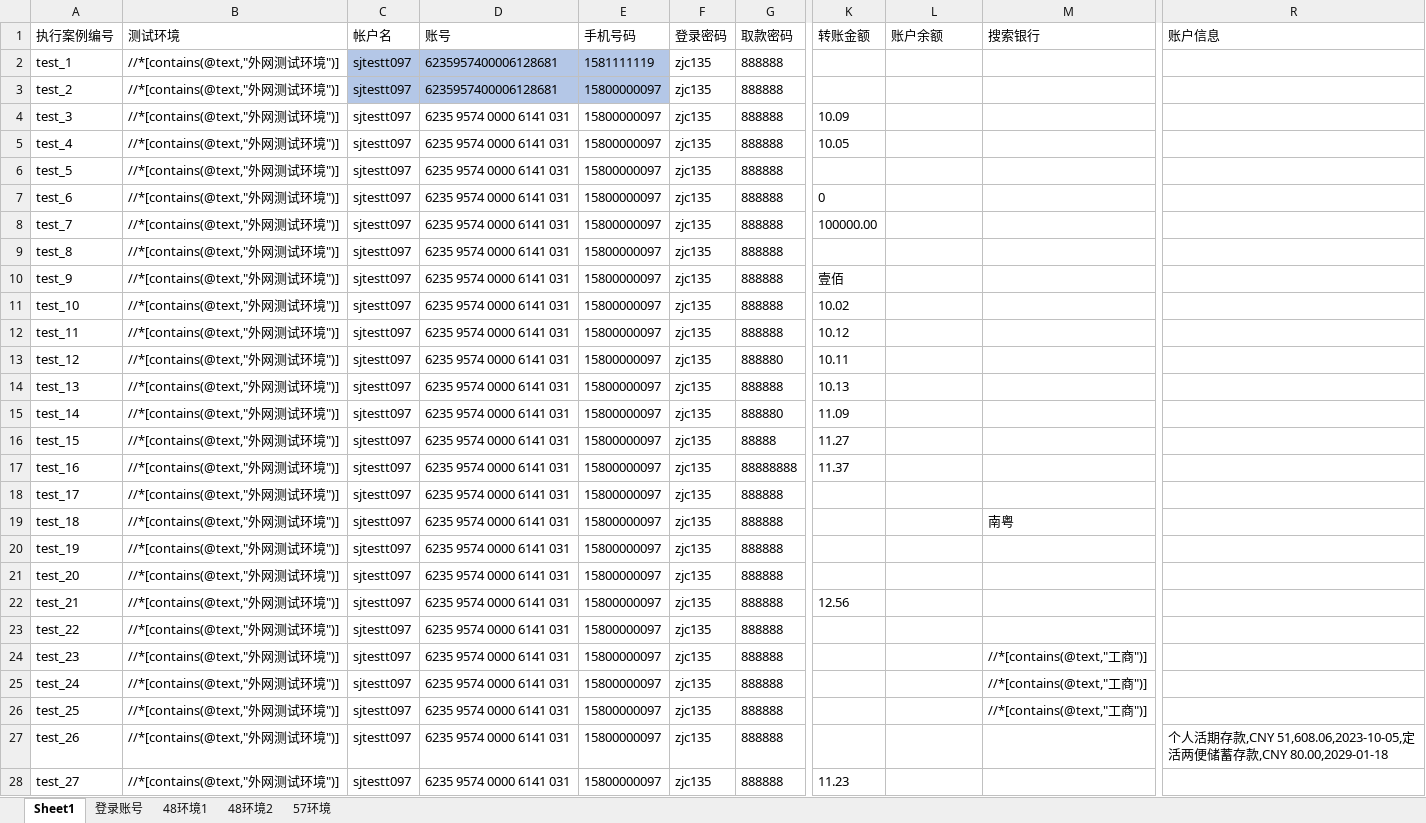
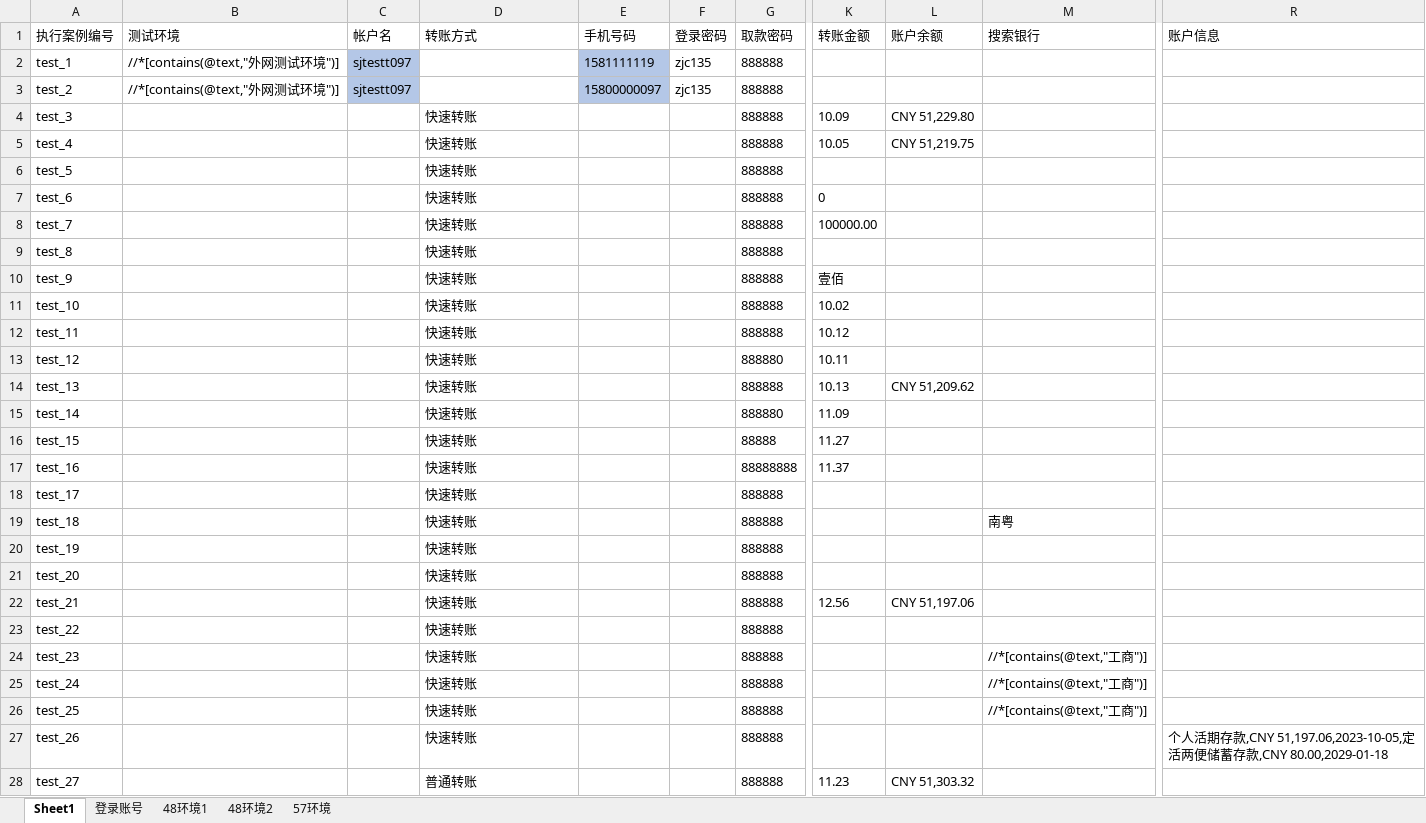
Before and after one commit to SusunZeng/AppiumProjectAndroid, an Excel workbook: config/AppiumProjectData.xlsx, sheet Sheet1, drawn as a sheet; only a part is shown, gaps mark what is left out; values as stored, in another font and other column widths than the file's, no borders; the diff covers the shown part only; the diff names each change by its address in the sheet, - before the commit and + after, or states it on an @@ line.

```diff
--- a/config/AppiumProjectData.xlsx (sheet Sheet1)
+++ b/config/AppiumProjectData.xlsx (sheet Sheet1)
-D1: 账号
+D1: 转账方式
-D2:D3 (转账方式): 6235957400006128681
+D2:D3 (转账方式): (empty)
-D2:D3 fill: #B4C7E7
+D2:D3 fill: none
-B4:B28 (测试环境): //*[contains(@text,"外网测试环境")]
+B4:B28 (测试环境): (empty)
-C4:C28 (帐户名): sjtestt097
+C4:C28 (帐户名): (empty)
-D4:D27 (转账方式): 6235 9574 0000 6141 031
+D4:D27 (转账方式): 快速转账
-E4:E28 (手机号码): 15800000097
+E4:E28 (手机号码): (empty)
-F4:F28 (登录密码): zjc135
+F4:F28 (登录密码): (empty)
-L4 (账户余额): (empty)
+L4 (账户余额): CNY 51,229.80
-L5 (账户余额): (empty)
+L5 (账户余额): CNY 51,219.75
-L14 (账户余额): (empty)
+L14 (账户余额): CNY 51,209.62
-L22 (账户余额): (empty)
+L22 (账户余额): CNY 51,197.06
-R27 (账户信息): …款,CNY 51,608.06,2023-10-05,定活…
+R27 (账户信息): …款,CNY 51,197.06,2023-10-05,定活…
-D28 (转账方式): 6235 9574 0000 6141 031
+D28 (转账方式): 普通转账
-L28 (账户余额): (empty)
+L28 (账户余额): CNY 51,303.32
```
Also changed, not shown: 22 added rows and 108 edited cells elsewhere in this sheet, sheet 57环境, sheet 48环境2, sheet 48环境1, sheet 登录账号.
